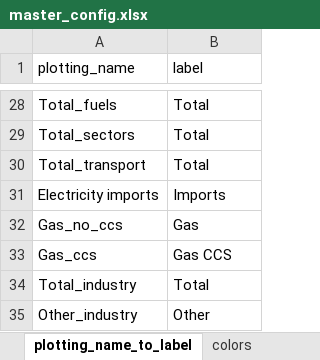
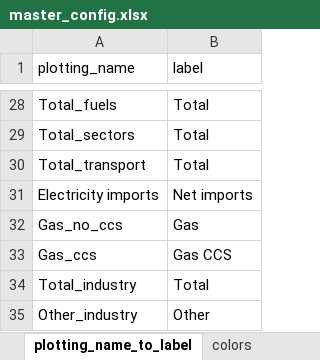
Before and after one commit to asia-pacific-energy-research-centre/9th_edition_visualisation, an Excel workbook: config/master_config.xlsx, sheet plotting_name_to_label, drawn as a sheet; only a part is shown, gaps mark what is left out; values as stored, in another font and other column widths than the file's, no borders; charts and pictures not drawn; the diff names each change by its address in the sheet, - before the commit and + after, or states it on an @@ line.

```diff
--- a/config/master_config.xlsx (sheet plotting_name_to_label)
+++ b/config/master_config.xlsx (sheet plotting_name_to_label)
-B31 (label): Imports
+B31 (label): Net imports
```
Also changed, not shown: sheet two_dimensional_plots, sheet one_dimensional_plots, sheet fuels_plotting, charts or pictures, 5 other files.
